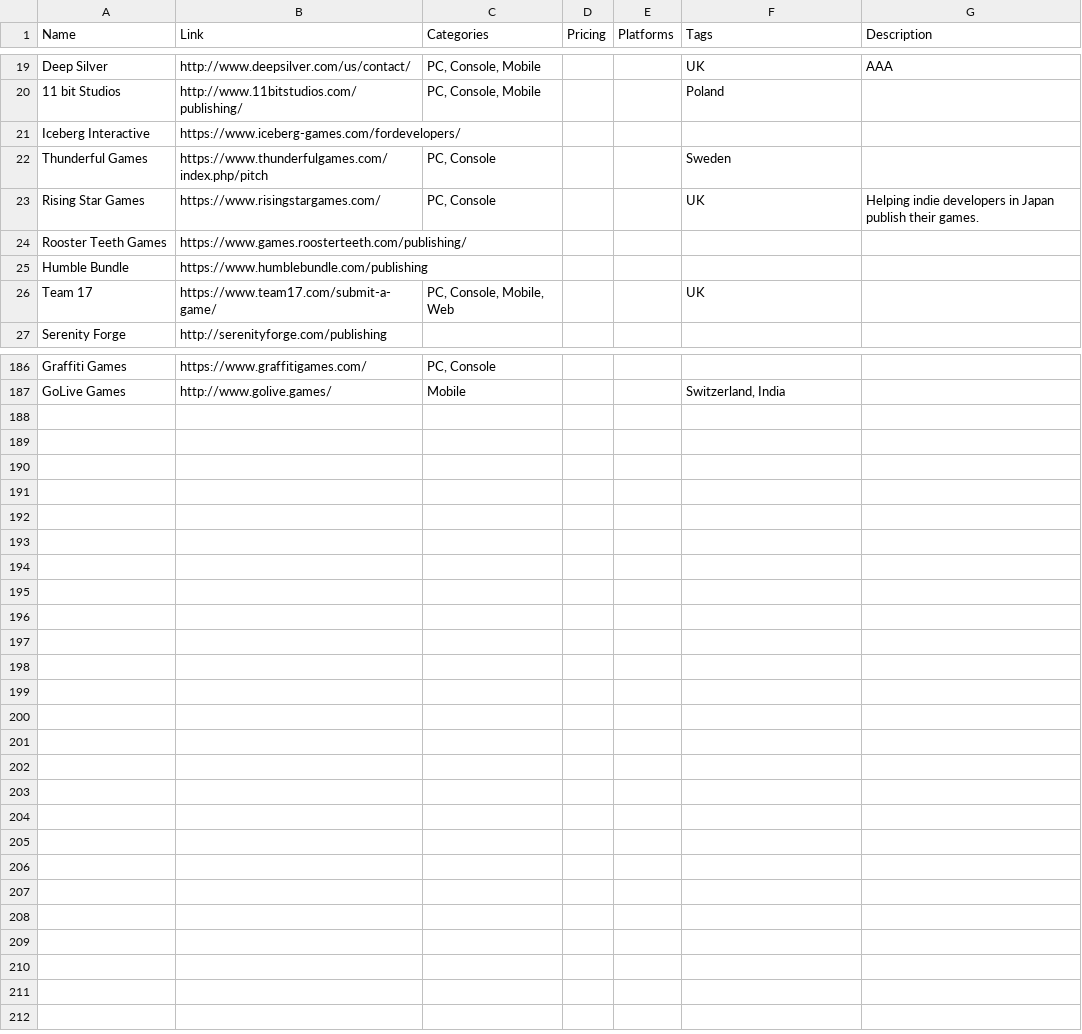
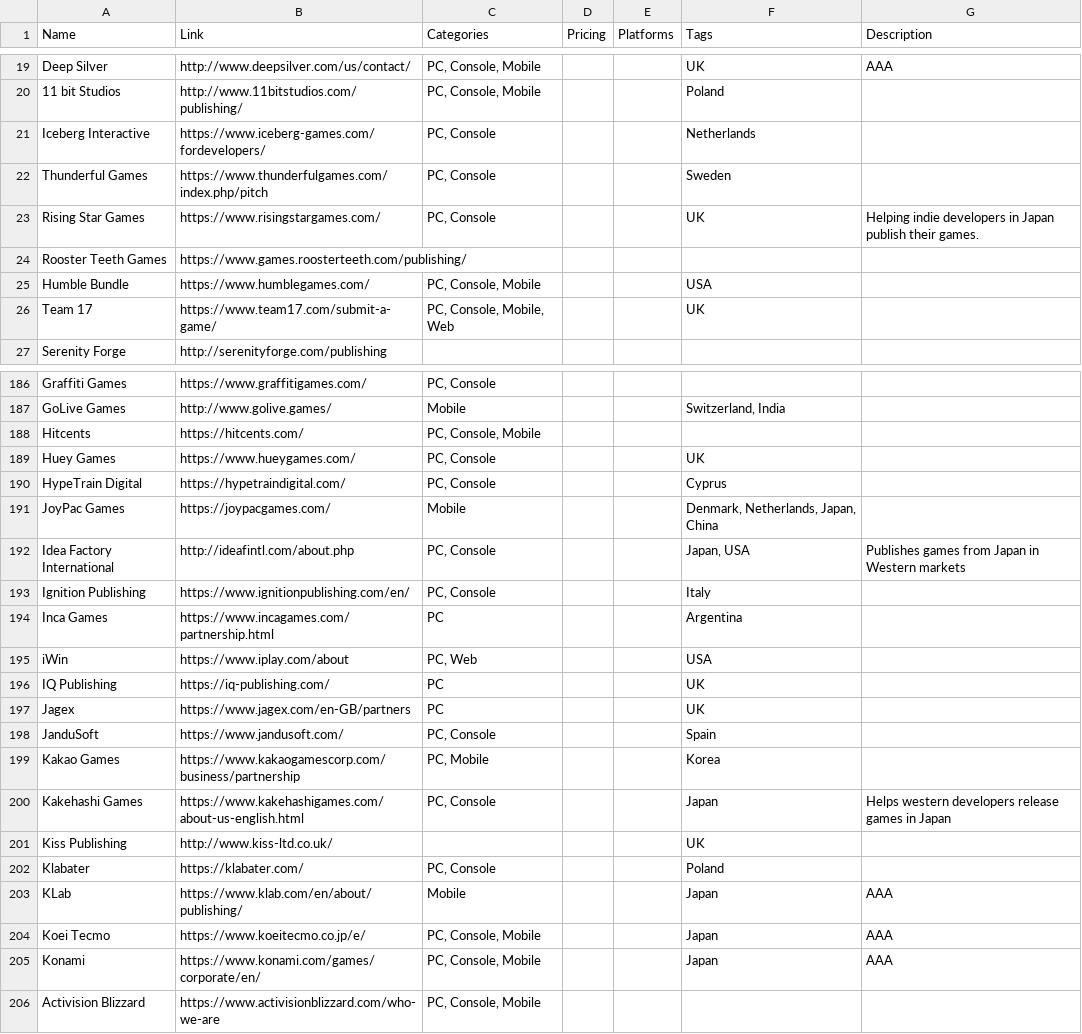
Before and after one commit to jackmelcher/gamedevelop.io, a CSV file: csv/publisher.csv, drawn as a sheet; only a part is shown, gaps mark what is left out; the diff covers the shown part only.

Commit message:
Added more publishers

```diff
--- a/csv/publisher.csv
+++ b/csv/publisher.csv
@@ -20,3 +20,3 @@ Deep Silver,http://www.deepsilver.com/us/contact/,"PC, Console, Mobile",,,UK,AAA
 11 bit Studios,http://www.11bitstudios.com/publishing/,"PC, Console, Mobile",,,Poland,
-Iceberg Interactive,https://www.iceberg-games.com/fordevelopers/,,,,,
+Iceberg Interactive,https://www.iceberg-games.com/fordevelopers/,"PC, Console",,,Netherlands,
 Thunderful Games,https://www.thunderfulgames.com/index.php/pitch,"PC, Console",,,Sweden,
@@ -24,3 +24,3 @@ Rising Star Games,https://www.risingstargames.com/,"PC, Console",,,UK,Helping in
 Rooster Teeth Games,https://www.games.roosterteeth.com/publishing/,,,,,
-Humble Bundle,https://www.humblebundle.com/publishing,,,,,
+Humble Bundle,https://www.humblegames.com/,"PC, Console, Mobile",,,USA,
 Team 17,https://www.team17.com/submit-a-game/,"PC, Console, Mobile, Web",,,UK,
@@ -187,0 +188,19 @@ GoLive Games,http://www.golive.games/,Mobile,"","","Switzerland, India",""
+Hitcents,https://hitcents.com/,"PC, Console, Mobile","","","",""
+Huey Games,https://www.hueygames.com/,"PC, Console","","",UK,""
+HypeTrain Digital,https://hypetraindigital.com/,"PC, Console","","",Cyprus,""
+JoyPac Games,https://joypacgames.com/,Mobile,"","","Denmark, Netherlands, Japan, China",""
+Idea Factory International,http://ideafintl.com/about.php,"PC, Console","","","Japan, USA",Publishes games from Japan in Western markets
+Ignition Publishing,https://www.ignitionpublishing.com/en/,"PC, Console","","",Italy,""
+Inca Games,https://www.incagames.com/partnership.html,PC,"","",Argentina,""
+iWin,https://www.iplay.com/about,"PC, Web","","",USA,""
+IQ Publishing,https://iq-publishing.com/,PC,"","",UK,""
+Jagex,https://www.jagex.com/en-GB/partners,PC,"","",UK,""
+JanduSoft,https://www.jandusoft.com/,"PC, Console","","",Spain,""
+Kakao Games,https://www.kakaogamescorp.com/business/partnership,"PC, Mobile",,"",Korea,""
+Kakehashi Games,https://www.kakehashigames.com/about-us-english.html,"PC, Console","","",Japan,Helps western developers release games in Japan
+Kiss Publishing,http://www.kiss-ltd.co.uk/,"","","",UK,""
+Klabater,https://klabater.com/,"PC, Console","","",Poland,""
+KLab,https://www.klab.com/en/about/publishing/,Mobile,"","",Japan,AAA
+Koei Tecmo,https://www.koeitecmo.co.jp/e/,"PC, Console, Mobile","","",Japan,AAA
+Konami,https://www.konami.com/games/corporate/en/,"PC, Console, Mobile","","",Japan,AAA
+Activision Blizzard,https://www.activisionblizzard.com/who-we-are,"PC, Console, Mobile","","","",""
```
Also changed, not shown: 1 added row, 1 removed row and 2 edited cells elsewhere in this file, csv/assets.csv, 20 other files.
